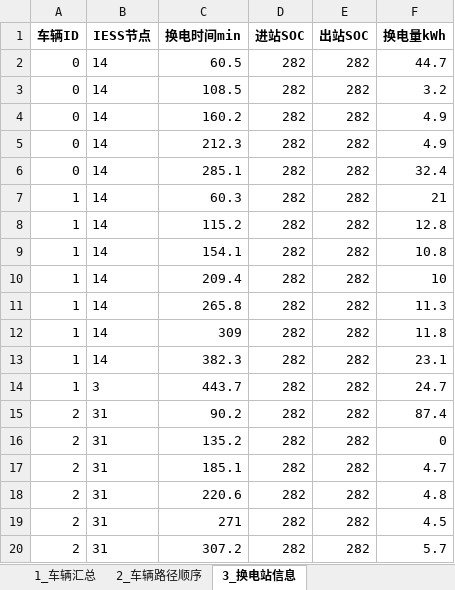
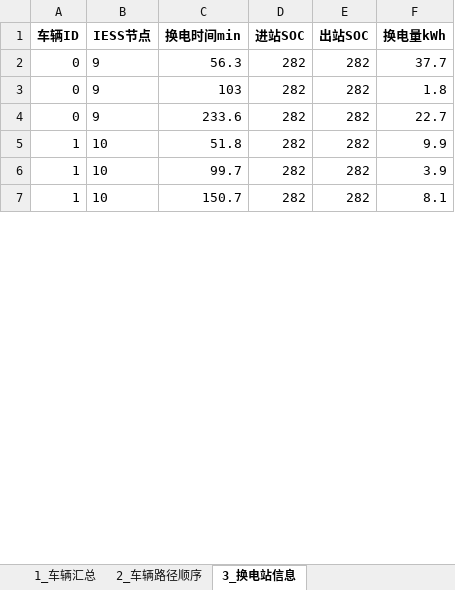
Before and after one commit to Bukanluren0618/VRP, an Excel workbook: path_schedule_result.xlsx, sheet 3_换电站信息, drawn as a sheet; only a part is shown; values as stored, in another font and other column widths than the file's, no borders; removed rows and columns are numbered as before the commit, all else as after; the diff covers the shown part only; the diff names each change by its address in the sheet, - before the commit and + after, or states it on an @@ line.

```diff
--- a/path_schedule_result.xlsx (sheet 3_换电站信息)
+++ b/path_schedule_result.xlsx (sheet 3_换电站信息)
-B2:B4 (IESS节点): 14
+B2:B4 (IESS节点): 9
-C2 (换电时间min): 60.5
+C2 (换电时间min): 56.3
-F2 (换电量kWh): 44.7
+F2 (换电量kWh): 37.7
-C3 (换电时间min): 108.5
+C3 (换电时间min): 103
-F3 (换电量kWh): 3.2
+F3 (换电量kWh): 1.8
-C4 (换电时间min): 160.2
+C4 (换电时间min): 233.6
-F4 (换电量kWh): 4.9
+F4 (换电量kWh): 22.7
-row 5: 0 | 14 | 212.3 | 282 | 282 | 4.9
-row 6: 0 | 14 | 285.1 | 282 | 282 | 32.4
-B5:B7 (IESS节点): 14
+B5:B7 (IESS节点): 10
-C5 (换电时间min): 60.3
+C5 (换电时间min): 51.8
-F5 (换电量kWh): 21
+F5 (换电量kWh): 9.9
-C6 (换电时间min): 115.2
+C6 (换电时间min): 99.7
-F6 (换电量kWh): 12.8
+F6 (换电量kWh): 3.9
-C7 (换电时间min): 154.1
+C7 (换电时间min): 150.7
-F7 (换电量kWh): 10.8
+F7 (换电量kWh): 8.1
-row 10: 1 | 14 | 209.4 | 282 | 282 | 10
-row 11: 1 | 14 | 265.8 | 282 | 282 | 11.3
-row 12: 1 | 14 | 309 | 282 | 282 | 11.8
-row 13: 1 | 14 | 382.3 | 282 | 282 | 23.1
-row 14: 1 | 3 | 443.7 | 282 | 282 | 24.7
-row 15: 2 | 31 | 90.2 | 282 | 282 | 87.4
-row 16: 2 | 31 | 135.2 | 282 | 282 | 0
-row 17: 2 | 31 | 185.1 | 282 | 282 | 4.7
-row 18: 2 | 31 | 220.6 | 282 | 282 | 4.8
-row 19: 2 | 31 | 271 | 282 | 282 | 4.5
-row 20: 2 | 31 | 307.2 | 282 | 282 | 5.7
```
Also changed, not shown: 20 added rows, 21 removed rows and 4 edited cells elsewhere in this sheet, sheet 2_车辆路径顺序, sheet 1_车辆汇总, data_bpr.xlsx, grid_bus_voltage.xlsx, 5 other files.
